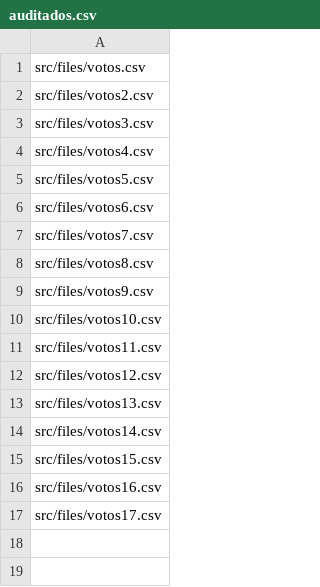
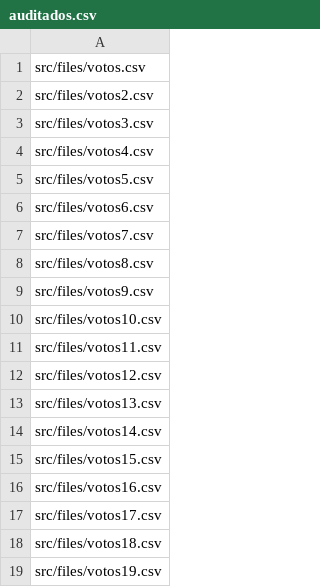
Before and after one commit to pedrorocha01/blockchain-project, a CSV file: src/auditados.csv, drawn as a sheet.

```diff
--- a/src/auditados.csv
+++ b/src/auditados.csv
@@ -17 +17,3 @@ src/files/votos16.csv
 src/files/votos17.csv
+src/files/votos18.csv
+src/files/votos19.csv
```
Also changed, not shown: 7 other files.
